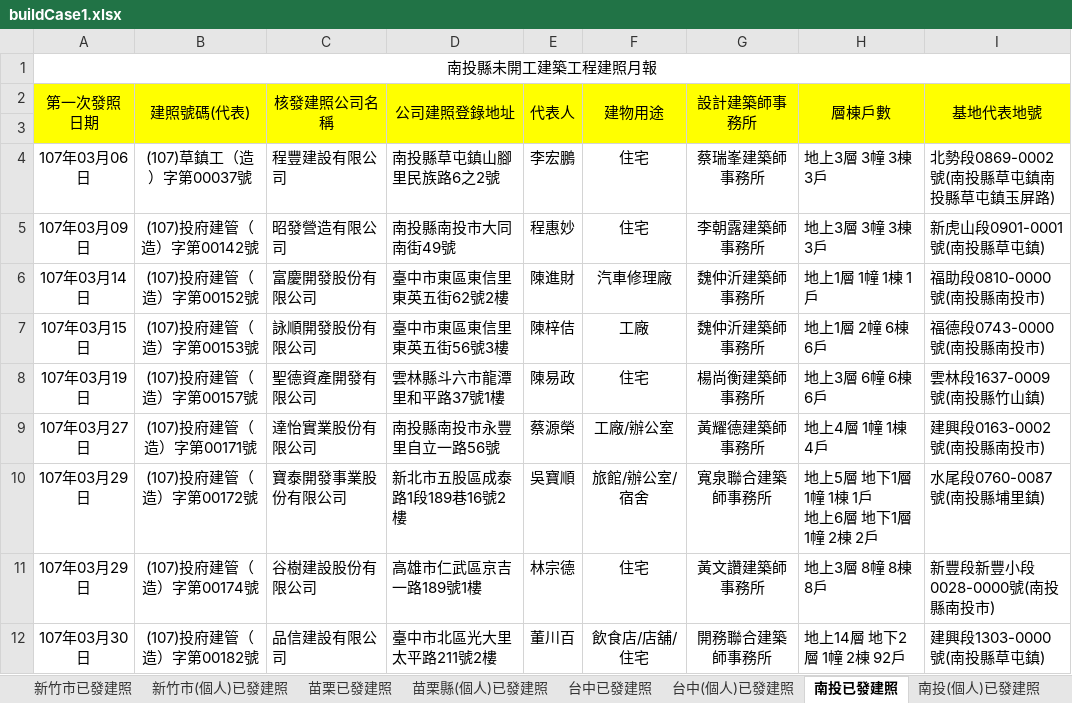
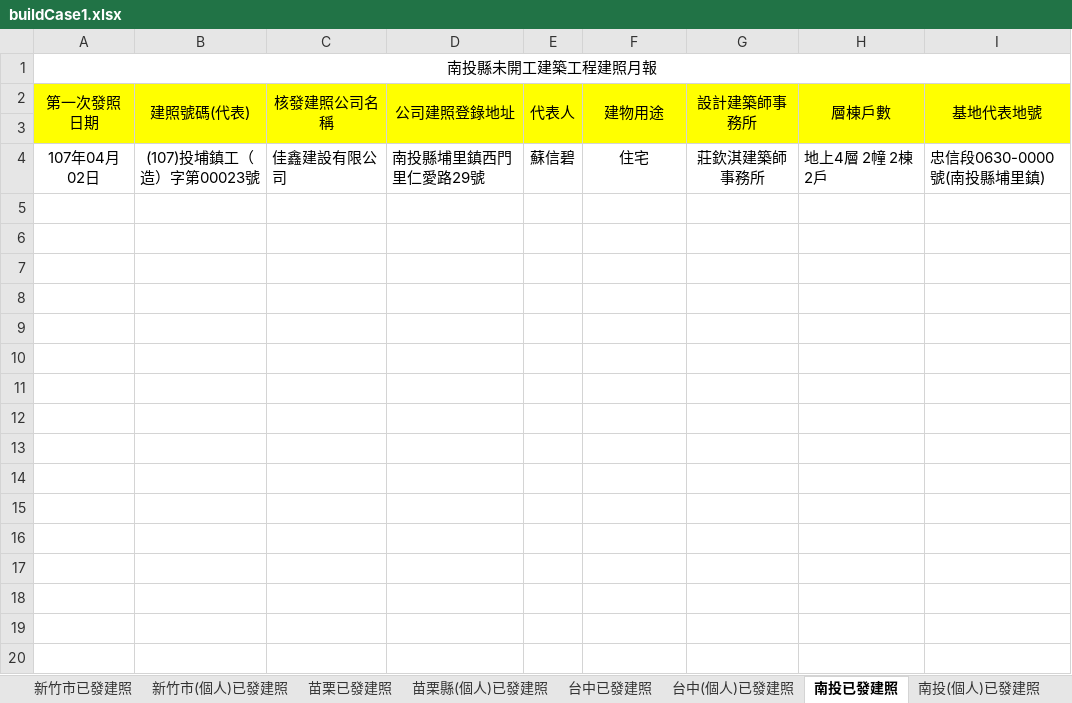
Before and after one commit to karateboy/gb, an Excel workbook: import/buildCase1.xlsx, sheet 南投已發建照, drawn as a sheet; values as stored, in another font and other column widths than the file's, no borders; removed rows and columns are numbered as before the commit, all else as after; ↵ is a line break in a cell; the diff names each change by its address in the sheet, - before the commit and + after, or states it on an @@ line.

```diff
--- a/import/buildCase1.xlsx (sheet 南投已發建照)
+++ b/import/buildCase1.xlsx (sheet 南投已發建照)
-row 4: 107年03月06日 | (107)草鎮工（造）字第00037號 | 程豐建設有限公司 | 南投縣草屯鎮山腳里民族路6之2號 | 李宏鵬 | 住宅 | 蔡瑞峯建築師事務所 | 地上3層 3幢 3棟 3戶 | 北勢段0869-0002號(南投縣草屯鎮南投縣草屯鎮玉屏路)
-row 5: 107年03月09日 | (107)投府建管（造）字第00142號 | 昭發營造有限公司 | 南投縣南投市大同南街49號 | 程惠妙 | 住宅 | 李朝露建築師事務所 | 地上3層 3幢 3棟 3戶 | 新虎山段0901-0001號(南投縣草屯鎮)
-row 6: 107年03月14日 | (107)投府建管（造）字第00152號 | 富慶開發股份有限公司 | 臺中市東區東信里東英五街62號2樓 | 陳進財 | 汽車修理廠 | 魏仲沂建築師事務所 | 地上1層 1幢 1棟 1戶 | 福助段0810-0000號(南投縣南投市)
-row 7: 107年03月15日 | (107)投府建管（造）字第00153號 | 詠順開發股份有限公司 | 臺中市東區東信里東英五街56號3樓 | 陳梓佶 | 工廠 | 魏仲沂建築師事務所 | 地上1層 2幢 6棟 6戶 | 福德段0743-0000號(南投縣南投市)
-row 8: 107年03月19日 | (107)投府建管（造）字第00157號 | 聖德資產開發有限公司 | 雲林縣斗六市龍潭里和平路37號1樓 | 陳易政 | 住宅 | 楊尚衡建築師事務所 | 地上3層 6幢 6棟 6戶 | 雲林段1637-0009號(南投縣竹山鎮)
-row 9: 107年03月27日 | (107)投府建管（造）字第00171號 | 達怡實業股份有限公司 | 南投縣南投市永豐里自立一路56號 | 蔡源榮 | 工廠/辦公室 | 黃耀德建築師事務所 | 地上4層 1幢 1棟 4戶 | 建興段0163-0002號(南投縣南投市)
-row 10: 107年03月29日 | (107)投府建管（造）字第00172號 | 寶泰開發事業股份有限公司 | 新北市五股區成泰路1段189巷16號2樓 | 吳寶順 | 旅館/辦公室/宿舍 | 寬泉聯合建築師事務所 | 地上5層 地下1層 1幢 1棟 1戶 ↵ 地上6層 地下1層 1幢 2棟 2戶 | 水尾段0760-0087號(南投縣埔里鎮)
-row 11: 107年03月29日 | (107)投府建管（造）字第00174號 | 谷樹建設股份有限公司 | 高雄市仁武區京吉一路189號1樓 | 林宗德 | 住宅 | 黃文讚建築師事務所 | 地上3層 8幢 8棟 8戶 | 新豐段新豐小段0028-0000號(南投縣南投市)
-row 12: 107年03月30日 | (107)投府建管（造）字第00182號 | 品信建設有限公司 | 臺中市北區光大里太平路211號2樓 | 董川百 | 飲食店/店舖/住宅 | 開務聯合建築師事務所 | 地上14層 地下2層 1幢 2棟 92戶 | 建興段1303-0000號(南投縣草屯鎮)
+row 4: 107年04月02日 | (107)投埔鎮工（造）字第00023號 | 佳鑫建設有限公司 | 南投縣埔里鎮西門里仁愛路29號 | 蘇信碧 | 住宅 | 莊欽淇建築師事務所 | 地上4層 2幢 2棟 2戶 | 忠信段0630-0000號(南投縣埔里鎮)
```
Also changed, not shown: sheet 台中(個人)已發建照, sheet 台中已發建照, sheet 台南已發建照, sheet 台南(個人)已發建照, sheet 桃園已發建照, sheet 高雄已發建照, 23 more sheets, 13 other files.
